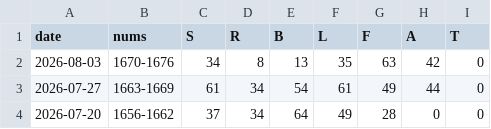
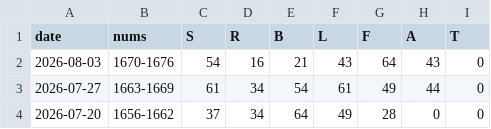
Before and after one commit to 1209090/wordle, a CSV file: stats.csv, drawn as a sheet; only a part is shown.

```diff
--- a/stats.csv
+++ b/stats.csv
@@ -1,3 +1,3 @@
 date,nums,S,R,B,L,F,A,T
-2026-08-03,1670-1676,34,8,13,35,63,42,0
+2026-08-03,1670-1676,54,16,21,43,64,43,0
 2026-07-27,1663-1669,61,34,54,61,49,44,0
```
Also changed, not shown: wordle.csv.
